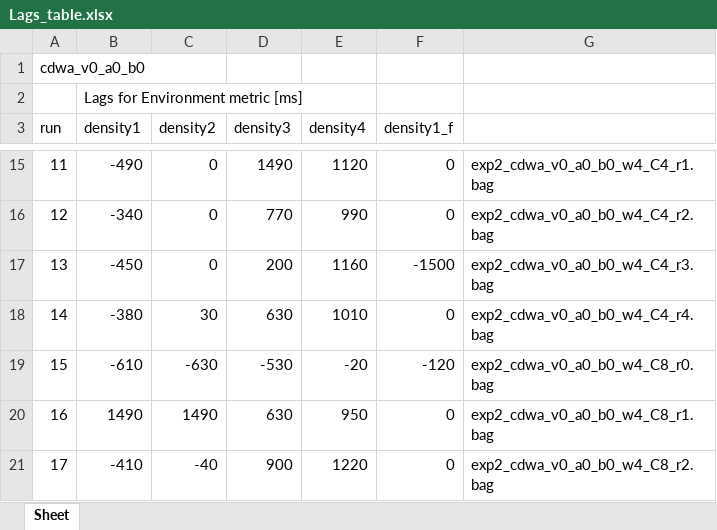
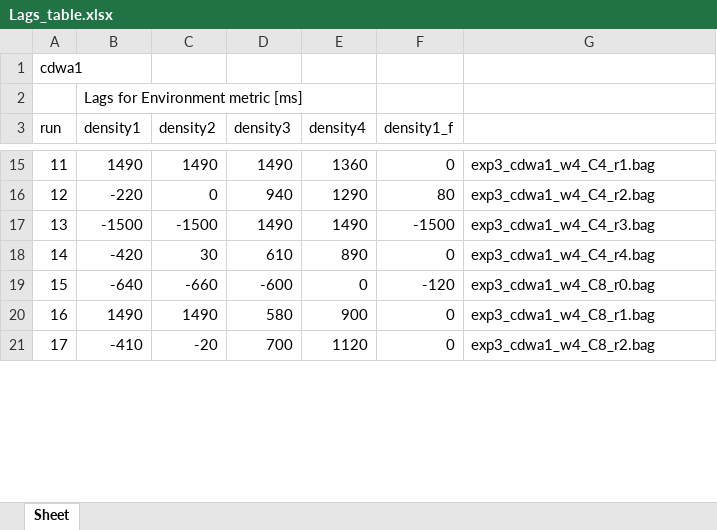
Before and after one commit to JWijkhuizen/model_training, an Excel workbook: results/Lags_table.xlsx, sheet Sheet, drawn as a sheet; only a part is shown, gaps mark what is left out; values as stored, in another font and other column widths than the file's, no borders; the diff covers the shown part only; the diff names each change by its address in the sheet, - before the commit and + after, or states it on an @@ line.

Commit message:
Add data check script

```diff
--- a/results/Lags_table.xlsx (sheet Sheet)
+++ b/results/Lags_table.xlsx (sheet Sheet)
-A1 (run): cdwa_v0_a0_b0
+A1 (run): cdwa1
-B15 (density1): -490
+B15 (density1): 1490
-C15 (density2): 0
+C15 (density2): 1490
-E15 (density4): 1120
+E15 (density4): 1360
-G15: exp2_cdwa_v0_a0_b0_w4_C4_r1.bag
+G15: exp3_cdwa1_w4_C4_r1.bag
-B16 (density1): -340
+B16 (density1): -220
-D16 (density3): 770
+D16 (density3): 940
-E16 (density4): 990
+E16 (density4): 1290
-F16 (density1_f): 0
+F16 (density1_f): 80
-G16: exp2_cdwa_v0_a0_b0_w4_C4_r2.bag
+G16: exp3_cdwa1_w4_C4_r2.bag
-B17 (density1): -450
+B17 (density1): -1500
-C17 (density2): 0
+C17 (density2): -1500
-D17 (density3): 200
+D17 (density3): 1490
-E17 (density4): 1160
+E17 (density4): 1490
-G17: exp2_cdwa_v0_a0_b0_w4_C4_r3.bag
+G17: exp3_cdwa1_w4_C4_r3.bag
-B18 (density1): -380
+B18 (density1): -420
-D18 (density3): 630
+D18 (density3): 610
-E18 (density4): 1010
+E18 (density4): 890
-G18: exp2_cdwa_v0_a0_b0_w4_C4_r4.bag
+G18: exp3_cdwa1_w4_C4_r4.bag
-B19 (density1): -610
+B19 (density1): -640
-C19 (density2): -630
+C19 (density2): -660
-D19 (density3): -530
+D19 (density3): -600
-E19 (density4): -20
+E19 (density4): 0
-G19: exp2_cdwa_v0_a0_b0_w4_C8_r0.bag
+G19: exp3_cdwa1_w4_C8_r0.bag
-D20 (density3): 630
+D20 (density3): 580
-E20 (density4): 950
+E20 (density4): 900
-G20: exp2_cdwa_v0_a0_b0_w4_C8_r1.bag
+G20: exp3_cdwa1_w4_C8_r1.bag
-C21 (density2): -40
+C21 (density2): -20
-D21 (density3): 900
+D21 (density3): 700
-E21 (density4): 1220
+E21 (density4): 1120
-G21: exp2_cdwa_v0_a0_b0_w4_C8_r2.bag
+G21: exp3_cdwa1_w4_C8_r2.bag
```
Also changed, not shown: 76 edited cells elsewhere in this sheet, results/Corrs_table.xlsx, 9 other files.
